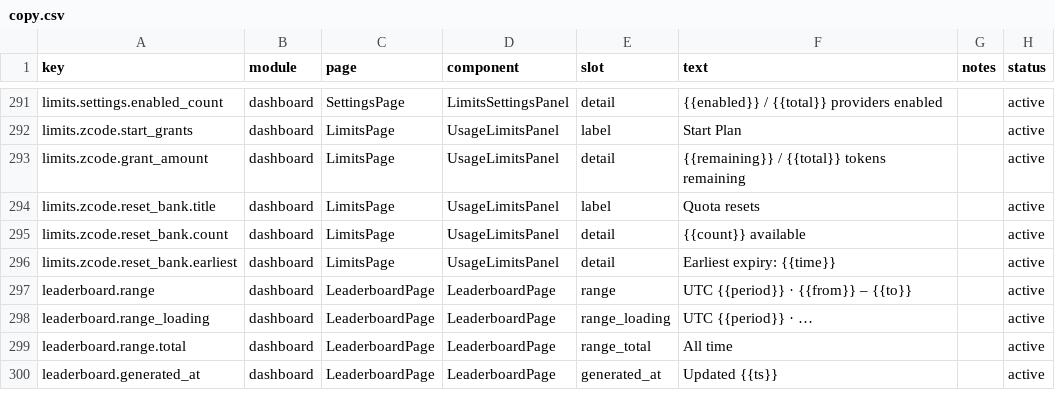
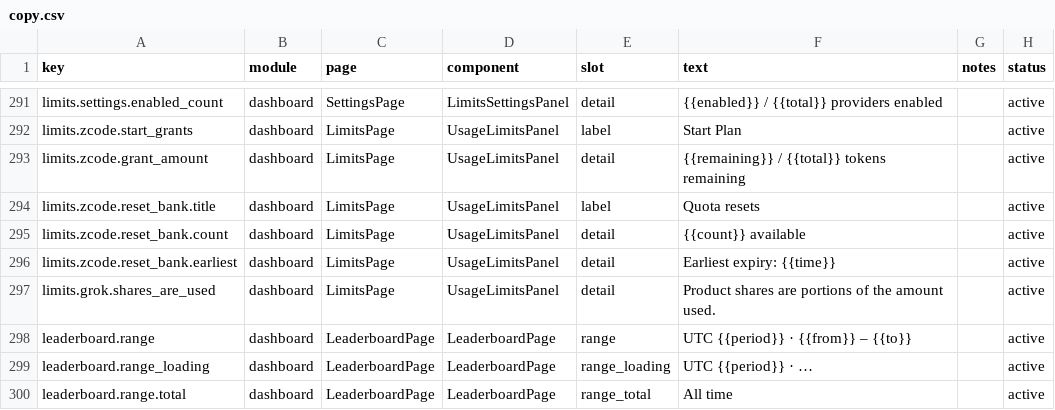
Before and after one commit to 01UNCLEDOG01/TokenTracker-Plus, a CSV file: dashboard/src/content/copy.csv, drawn as a sheet; only a part is shown, gaps mark what is left out; the shorter side is filled out with more unchanged rows.

Commit message:
fix(limits): 吸收上游 PR 904+919——Grok 池卡跟随 remaining 显示模式（份额改图例、加占比脚注六语），zcode 重置额度全花光时隐藏整段、零计数行丢弃

```diff
--- a/dashboard/src/content/copy.csv
+++ b/dashboard/src/content/copy.csv
@@ -296,2 +296,3 @@ limits.zcode.reset_bank.count,dashboard,LimitsPage,UsageLimitsPanel,detail,"{{co
 limits.zcode.reset_bank.earliest,dashboard,LimitsPage,UsageLimitsPanel,detail,"Earliest expiry: {{time}}",,active
+limits.grok.shares_are_used,dashboard,LimitsPage,UsageLimitsPanel,detail,"Product shares are portions of the amount used.",,active
 leaderboard.range,dashboard,LeaderboardPage,LeaderboardPage,range,"UTC {{period}} · {{from}} – {{to}}",,active
```
Also changed, not shown: 8 other files.
